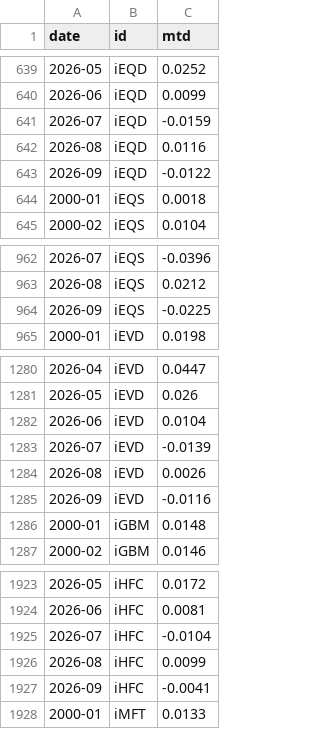
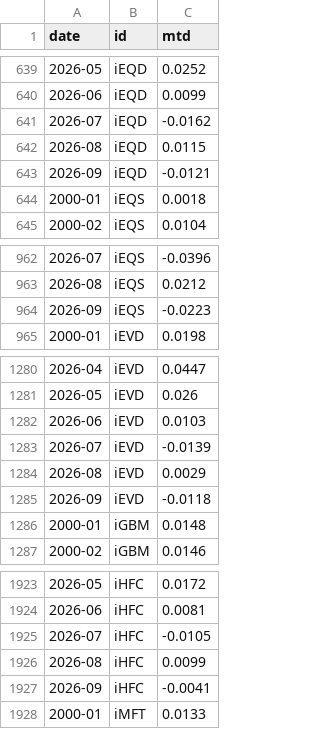
Before and after one commit to pivotalpath/publicdata, a CSV file: index_return.csv, drawn as a sheet; only a part is shown, gaps mark what is left out.

Commit message:
update index_return.csv 2026-11-26

```diff
--- a/index_return.csv
+++ b/index_return.csv
@@ -640,5 +640,5 @@ date,id,mtd
 2026-06,iEQD,0.0099
-2026-07,iEQD,-0.0159
-2026-08,iEQD,0.0116
-2026-09,iEQD,-0.0122
+2026-07,iEQD,-0.0162
+2026-08,iEQD,0.0115
+2026-09,iEQD,-0.0121
 2000-01,iEQS,0.0018
@@ -963,3 +963,3 @@ date,id,mtd
 2026-08,iEQS,0.0212
-2026-09,iEQS,-0.0225
+2026-09,iEQS,-0.0223
 2000-01,iEVD,0.0198
@@ -1281,6 +1281,6 @@ date,id,mtd
 2026-05,iEVD,0.026
-2026-06,iEVD,0.0104
+2026-06,iEVD,0.0103
 2026-07,iEVD,-0.0139
-2026-08,iEVD,0.0026
-2026-09,iEVD,-0.0116
+2026-08,iEVD,0.0029
+2026-09,iEVD,-0.0118
 2000-01,iGBM,0.0148
@@ -1924,3 +1924,3 @@ date,id,mtd
 2026-06,iHFC,0.0081
-2026-07,iHFC,-0.0104
+2026-07,iHFC,-0.0105
 2026-08,iHFC,0.0099
```
